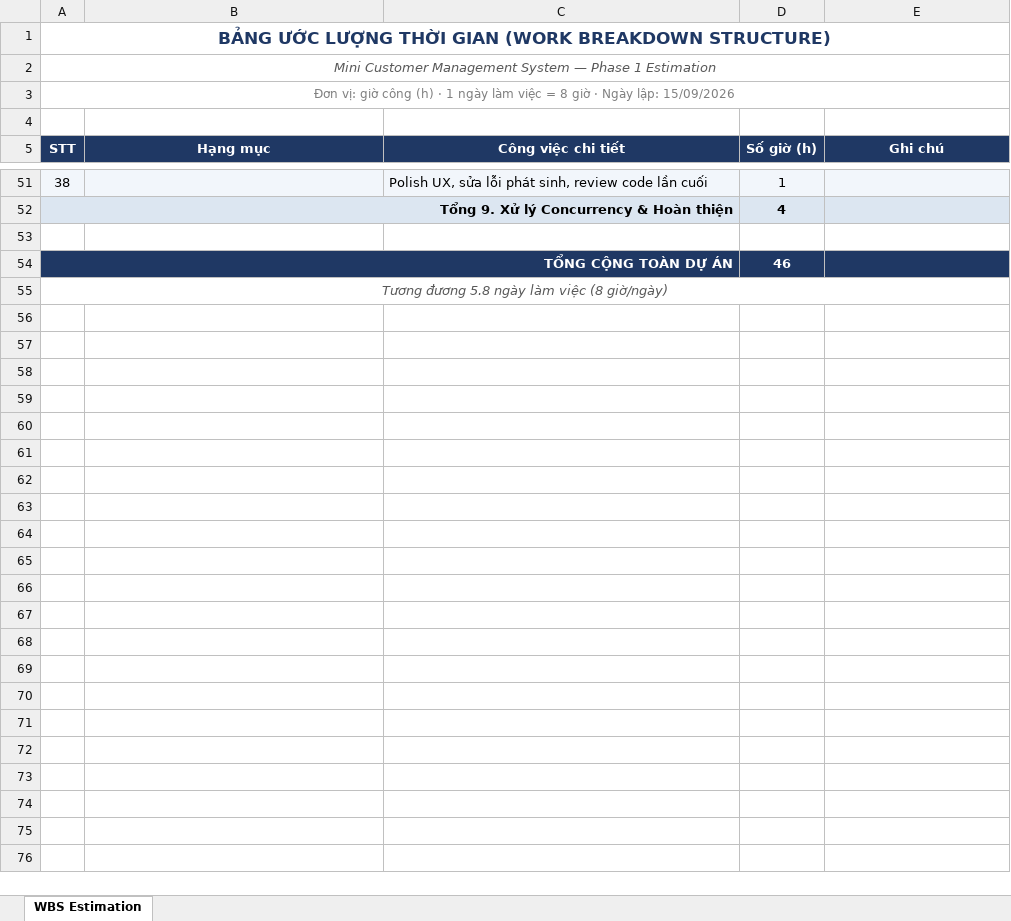
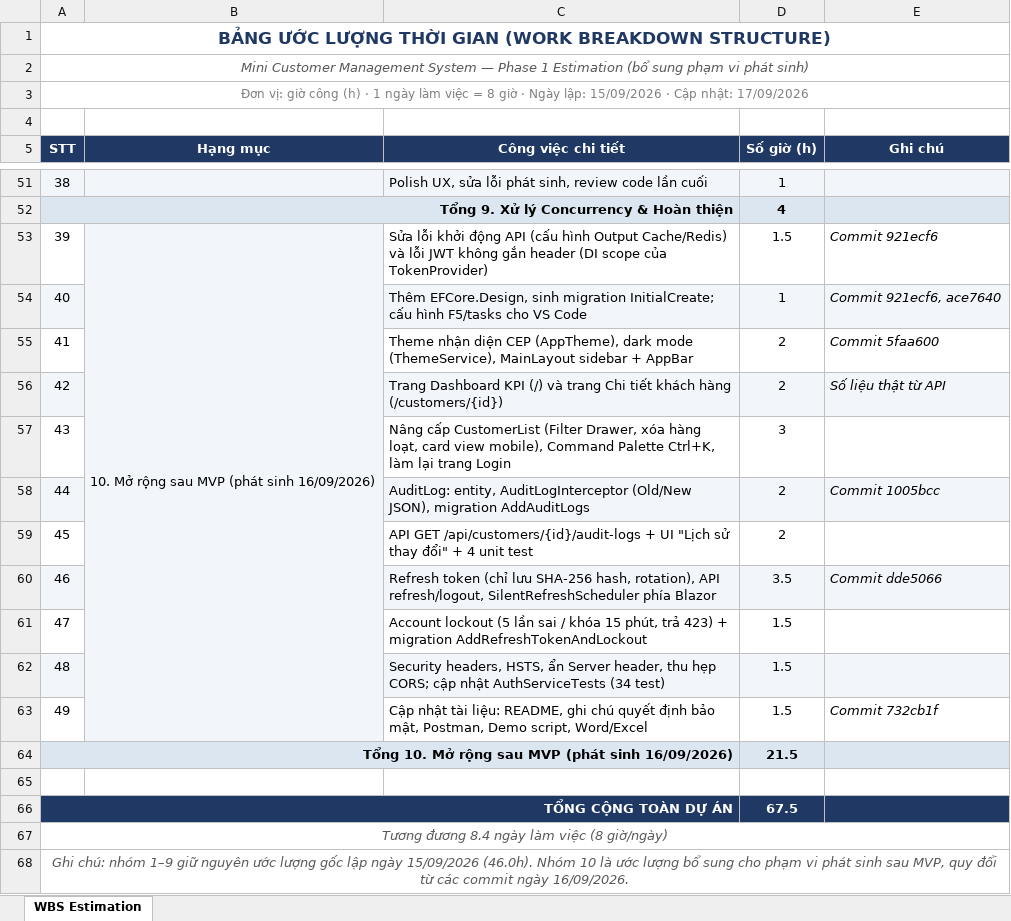
Before and after one commit to hoangnguyen149/Mini-Customer-Management-System, an Excel workbook: docs/Estimation-WBS.xlsx, sheet WBS Estimation, drawn as a sheet; only a part is shown, gaps mark what is left out; values as stored, in another font and other column widths than the file's, no borders; addresses are those after the commit; the diff names each change by its address in the sheet, - before the commit and + after, or states it on an @@ line.

Commit message:
Hoàn thiện tính năng và cập nhật README

```diff
--- a/docs/Estimation-WBS.xlsx (sheet WBS Estimation)
+++ b/docs/Estimation-WBS.xlsx (sheet WBS Estimation)
@@ column A (STT) renumbered between rows 2 and 67 @@
+row 53: 39 | 10. Mở rộng sau MVP (phát sinh 16/09/2026) | Sửa lỗi khởi động API (cấu hình Output Cache/Redis) và lỗi JWT không gắn header (DI scope của TokenProvider) | 1.5 | Commit 921ecf6
+row 54: 40 |  | Thêm EFCore.Design, sinh migration InitialCreate; cấu hình F5/tasks cho VS Code | 1 | Commit 921ecf6, ace7640
+row 55: 41 |  | Theme nhận diện CEP (AppTheme), dark mode (ThemeService), MainLayout sidebar + AppBar | 2 | Commit 5faa600
+row 56: 42 |  | Trang Dashboard KPI (/) và trang Chi tiết khách hàng (/customers/{id}) | 2 | Số liệu thật từ API
+row 57: 43 |  | Nâng cấp CustomerList (Filter Drawer, xóa hàng loạt, card view mobile), Command Palette Ctrl+K, làm lại trang Login | 3
+row 58: 44 |  | AuditLog: entity, AuditLogInterceptor (Old/New JSON), migration AddAuditLogs | 2 | Commit 1005bcc
+row 59: 45 |  | API GET /api/customers/{id}/audit-logs + UI "Lịch sử thay đổi" + 4 unit test | 2
+row 60: 46 |  | Refresh token (chỉ lưu SHA-256 hash, rotation), API refresh/logout, SilentRefreshScheduler phía Blazor | 3.5 | Commit dde5066
+row 61: 47 |  | Account lockout (5 lần sai / khóa 15 phút, trả 423) + migration AddRefreshTokenAndLockout | 1.5
+row 62: 48 |  | Security headers, HSTS, ẩn Server header, thu hẹp CORS; cập nhật AuthServiceTests (34 test) | 1.5
+row 63: 49 |  | Cập nhật tài liệu: README, ghi chú quyết định bảo mật, Postman, Demo script, Word/Excel | 1.5 | Commit 732cb1f
+row 64: Tổng 10. Mở rộng sau MVP (phát sinh 16/09/2026) |  |  | 21.5
-D66 (Số giờ (h)): 46
+D66 (Số giờ (h)): 67.5
+row 68: Ghi chú: nhóm 1–9 giữ nguyên ước lượng gốc lập ngày 15/09/2026 (46.0h). Nhóm 10 là ước lượng bổ sung cho phạm vi phát sinh sau MVP, quy đổi từ các commit ngày 16/09/2026.
```
Also changed, not shown: 23 other files.
